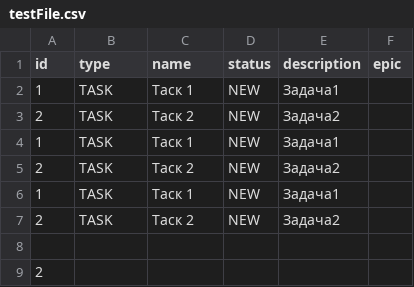
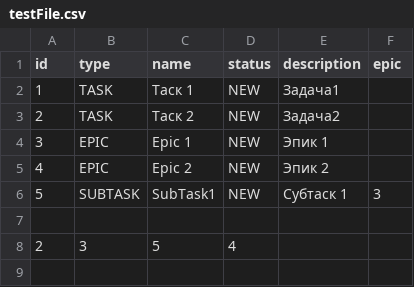
Before and after one commit to Den4ik-BMSTU/java-kanban, a CSV file: out/production/java-kanban/testFile.csv, drawn as a sheet; removed rows and columns are numbered as before the commit, all else as after; the diff names each change by its address in the sheet, - before the commit and + after, or states it on an @@ line.

```diff
--- a/out/production/java-kanban/testFile.csv
+++ b/out/production/java-kanban/testFile.csv
-row 4: 1 | TASK | Таск 1 | NEW | Задача1
-row 5: 2 | TASK | Таск 2 | NEW | Задача2
-row 6: 1 | TASK | Таск 1 | NEW | Задача1
-row 7: 2 | TASK | Таск 2 | NEW | Задача2
+row 4: 3 | EPIC | Epic 1 | NEW | Эпик 1
+row 5: 4 | EPIC | Epic 2 | NEW | Эпик 2
+row 6: 5 | SUBTASK | SubTask1 | NEW | Субтаск 1 | 3
-row 9: 2
+row 8: 2 | 3 | 5 | 4
```
Also changed, not shown: 12 other files.
